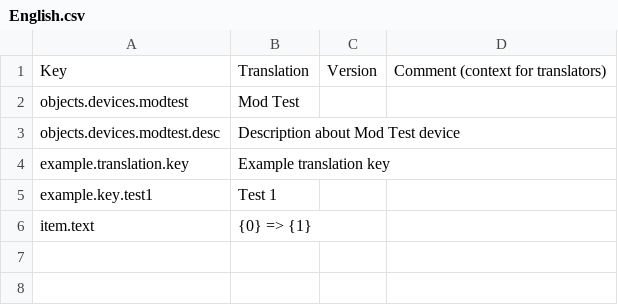
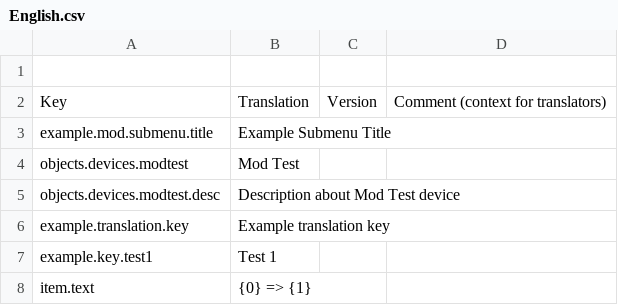
Before and after one commit to RaZemius/stardeus-mod-tests, a CSV file: Translations/English.csv, drawn as a sheet.

```diff
--- a/Translations/English.csv
+++ b/Translations/English.csv
@@ -1,2 +1,4 @@
+
 Key,Translation,Version,Comment (context for translators)
+example.mod.submenu.title,Example Submenu Title
 objects.devices.modtest,Mod Test,
```
Also changed, not shown: 4 other files.
